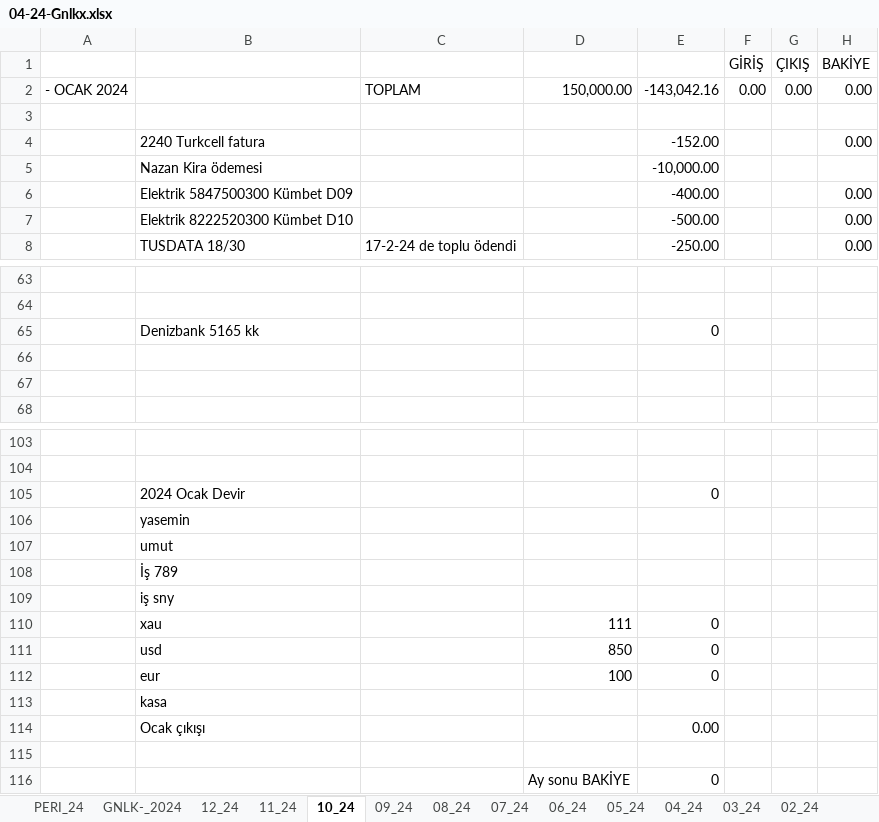
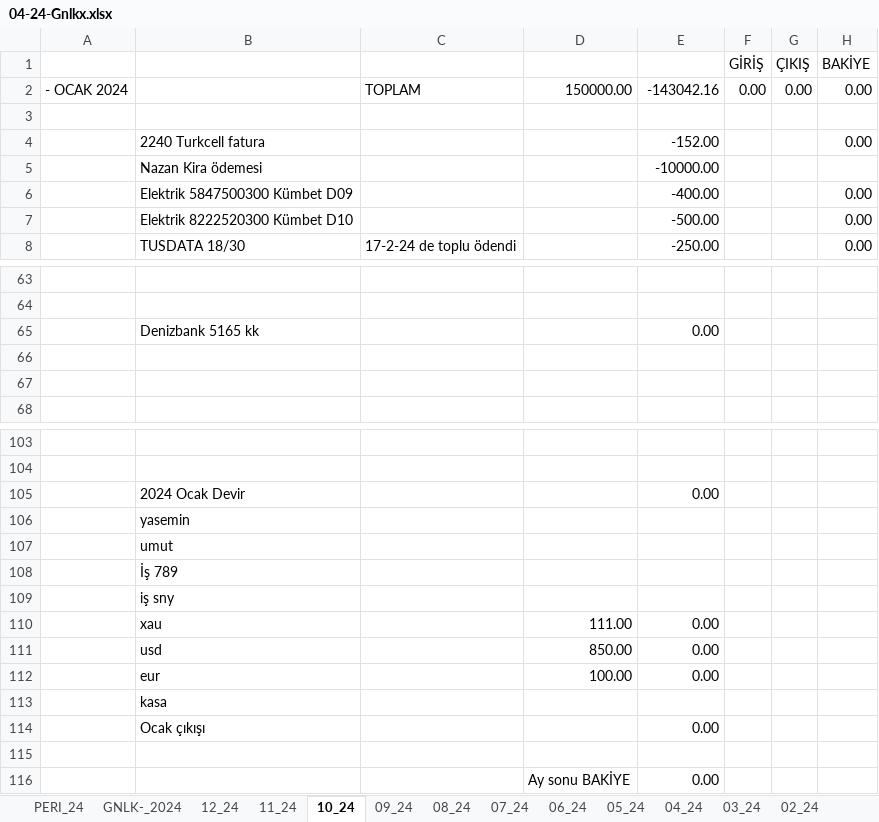
Before and after one commit to roboturx/tdy, an Excel workbook: 04-24-Gnlkx.xlsx, sheet 10_24, drawn as a sheet; only a part is shown, gaps mark what is left out; values as stored, in another font and other column widths than the file's, no cell formats; removed rows and columns are numbered as before the commit, all else as after; the diff covers the shown part only; the diff names each change by its address in the sheet, - before the commit and + after, or states it on an @@ line.

```diff
--- a/04-24-Gnlkx.xlsx (sheet 10_24)
+++ b/04-24-Gnlkx.xlsx (sheet 10_24)
-D2: 150,000.00
+D2: 150000.00
-E2: -143,042.16
+E2: -143042.16
-E5: -10,000.00
+E5: -10000.00
-E65: 0
+E65: 0.00
-E105: 0
+E105: 0.00
-row 110:  | xau |  | 111 | 0
-row 111:  | usd |  | 850 | 0
-row 112:  | eur |  | 100 | 0
+row 110:  | xau |  | 111.00 | 0.00
+row 111:  | usd |  | 850.00 | 0.00
+row 112:  | eur |  | 100.00 | 0.00
-E116: 0
+E116: 0.00
```
Also changed, not shown: 11 edited cells elsewhere in this sheet, sheet 04_24, sheet 07_24, sheet 06_24, sheet 11_24, sheet 09_24, sheet 08_24, 2 more sheets, cell formats, 05-24-YTRM.xlsx, 1 other file.
